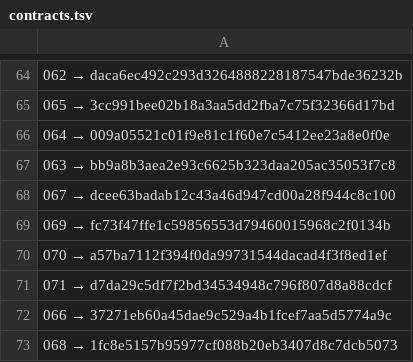
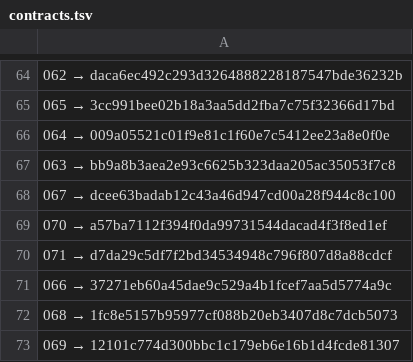
Before and after one commit to a3ka/dev-harness, a TSV file: registry/contracts.tsv, drawn as a sheet; only a part is shown, gaps mark what is left out.

Commit message:
freeze: registry 069 → 12101c774d300bbc1c179eb6e16b1d4fcde81307

```diff
--- a/registry/contracts.tsv
+++ b/registry/contracts.tsv
@@ -68,3 +68,2 @@
 067 → dcee63badab12c43a46d947cd00a28f944c8c100
-069 → fc73f47ffe1c59856553d79460015968c2f0134b
 070 → a57ba7112f394f0da99731544dacad4f3f8ed1ef
@@ -73 +72,2 @@
 068 → 1fc8e5157b95977cf088b20eb3407d8c7dcb5073
+069 → 12101c774d300bbc1c179eb6e16b1d4fcde81307
```
